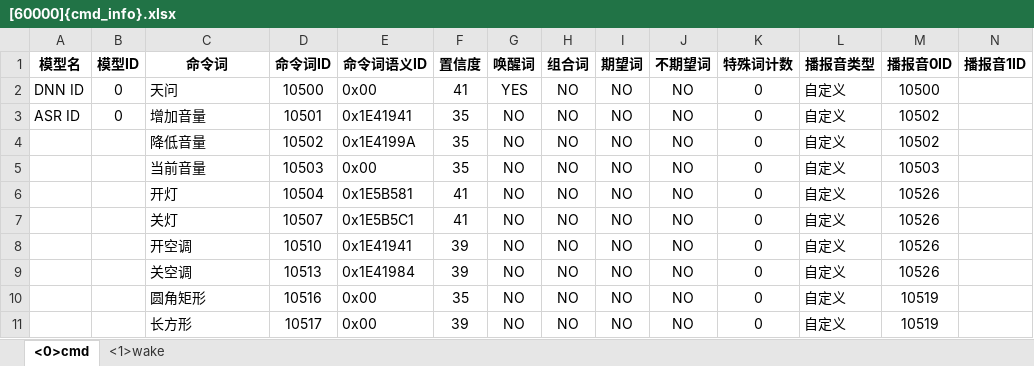
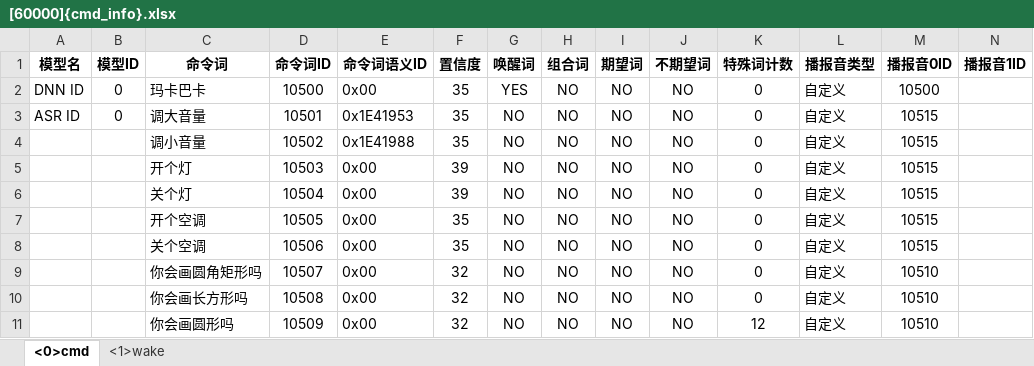
Before and after one commit to Memory555/magic, an Excel workbook: tianwen_block/语音控制1.0/model/user_file/cmd_info/[60000]{cmd_info}.xlsx, sheet <0>cmd, drawn as a sheet; only a part is shown; values as stored, in another font and other column widths than the file's, no borders; removed rows and columns are numbered as before the commit, all else as after; rows hold the shown columns only; the diff covers the shown part only; the diff names each change by its address in the sheet, - before the commit and + after, or states it on an @@ line.

```diff
--- a/tianwen_block/语音控制1.0/model/user_file/cmd_info/[60000]{cmd_info}.xlsx (sheet <0>cmd)
+++ b/tianwen_block/语音控制1.0/model/user_file/cmd_info/[60000]{cmd_info}.xlsx (sheet <0>cmd)
-C2 (命令词): 天问
+C2 (命令词): 玛卡巴卡
-F2 (置信度): 41
+F2 (置信度): 35
-C3 (命令词): 增加音量
+C3 (命令词): 调大音量
-E3 (命令词语义ID): 0x1E41941
+E3 (命令词语义ID): 0x1E41953
-M3:M4 (播报音0ID): 10502
+M3:M4 (播报音0ID): 10515
-C4 (命令词): 降低音量
+C4 (命令词): 调小音量
-E4 (命令词语义ID): 0x1E4199A
+E4 (命令词语义ID): 0x1E41988
-C5 (命令词): 当前音量
+C5 (命令词): 开个灯
-F5 (置信度): 35
+F5 (置信度): 39
-M5 (播报音0ID): 10503
+M5 (播报音0ID): 10515
-C6 (命令词): 开灯
+C6 (命令词): 关个灯
-E6 (命令词语义ID): 0x1E5B581
+E6 (命令词语义ID): 0x00
-F6 (置信度): 41
+F6 (置信度): 39
-M6 (播报音0ID): 10526
+M6 (播报音0ID): 10515
-row 7:  |  | 关灯 | 10507 | 0x1E5B5C1 | 41 | NO | NO | NO | NO | 0 | 自定义 | 10526
-C7 (命令词): 开空调
+C7 (命令词): 开个空调
-D7 (命令词ID): 10510
+D7 (命令词ID): 10505
-E7 (命令词语义ID): 0x1E41941
+E7 (命令词语义ID): 0x00
-F7:F8 (置信度): 39
+F7:F8 (置信度): 35
-M7:M8 (播报音0ID): 10526
+M7:M8 (播报音0ID): 10515
-C8 (命令词): 关空调
+C8 (命令词): 关个空调
-D8 (命令词ID): 10513
+D8 (命令词ID): 10506
-E8 (命令词语义ID): 0x1E41984
+E8 (命令词语义ID): 0x00
-C9 (命令词): 圆角矩形
+C9 (命令词): 你会画圆角矩形吗
-D9 (命令词ID): 10516
+D9 (命令词ID): 10507
-F9 (置信度): 35
+F9 (置信度): 32
-M9:M10 (播报音0ID): 10519
+M9:M10 (播报音0ID): 10510
-C10 (命令词): 长方形
+C10 (命令词): 你会画长方形吗
-D10 (命令词ID): 10517
+D10 (命令词ID): 10508
-F10 (置信度): 39
+F10 (置信度): 32
+row 11:  |  | 你会画圆形吗 | 10509 | 0x00 | 32 | NO | NO | NO | NO | 12 | 自定义 | 10510
```
Also changed, not shown: 29 removed rows and 23 edited cells elsewhere in this sheet, sheet <1>wake, 47 other files.
